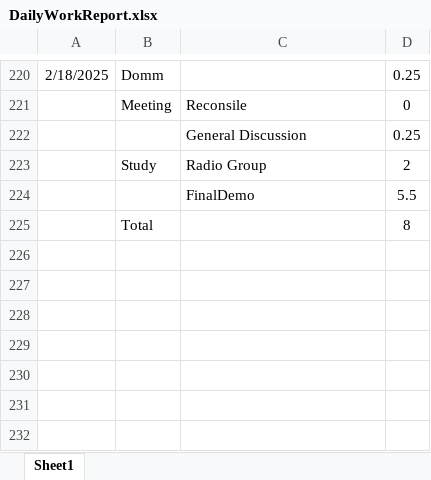
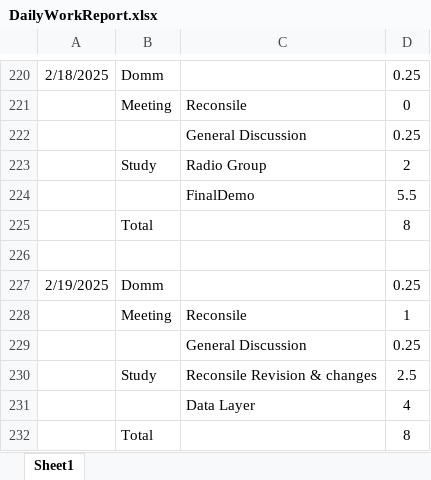
Before and after one commit to HinaJadav/RKIT_Internship_work, an Excel workbook: DailyWorkReport.xlsx, sheet Sheet1, drawn as a sheet; only a part is shown, gaps mark what is left out; values as stored, in another font and other column widths than the file's, no borders; the diff names each change by its address in the sheet, - before the commit and + after, or states it on an @@ line.

```diff
--- a/DailyWorkReport.xlsx (sheet Sheet1)
+++ b/DailyWorkReport.xlsx (sheet Sheet1)
+row 226: (empty)
+row 227: 2/19/2025 | Domm |  | 0.25
+row 228:  | Meeting | Reconsile | 1
+row 229:  |  | General Discussion | 0.25
+row 230:  | Study | Reconsile Revision & changes | 2.5
+row 231:  |  | Data Layer | 4
+row 232:  | Total |  | 8
```
Also changed, not shown: DEV Training 2025 - freshers - Hina Jadav.xlsx.
